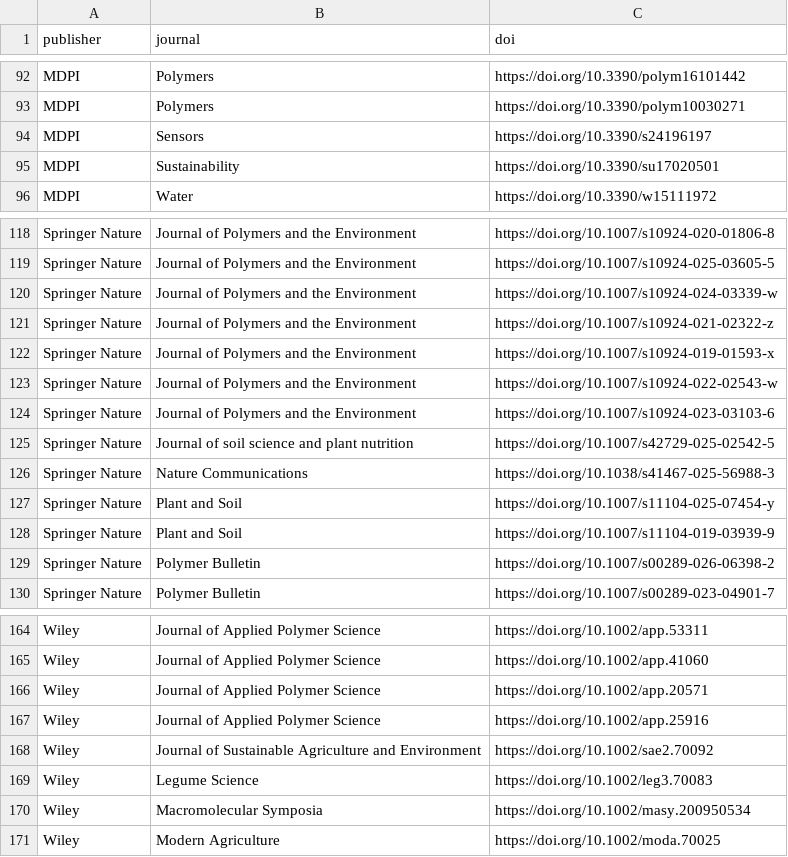
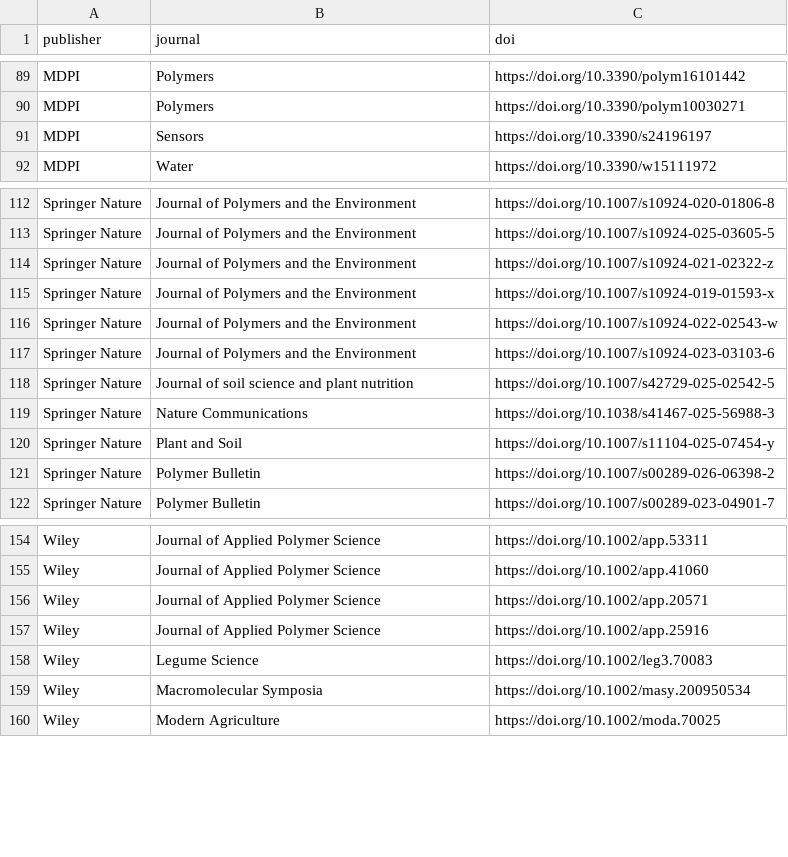
Before and after one commit to tcchung-keeponkeepingon/project_microgreen, a CSV file: reports/corpus_articles.csv, drawn as a sheet; only a part is shown, gaps mark what is left out; the diff covers the shown part only.

```diff
--- a/reports/corpus_articles.csv
+++ b/reports/corpus_articles.csv
@@ -94,3 +91,2 @@ MDPI,Polymers,https://doi.org/10.3390/polym10030271
 MDPI,Sensors,https://doi.org/10.3390/s24196197
-MDPI,Sustainability,https://doi.org/10.3390/su17020501
 MDPI,Water,https://doi.org/10.3390/w15111972
@@ -119,3 +113,2 @@ Springer Nature,Journal of Polymers and the Environment,https://doi.org/10.1007/
 Springer Nature,Journal of Polymers and the Environment,https://doi.org/10.1007/s10924-025-03605-5
-Springer Nature,Journal of Polymers and the Environment,https://doi.org/10.1007/s10924-024-03339-w
 Springer Nature,Journal of Polymers and the Environment,https://doi.org/10.1007/s10924-021-02322-z
@@ -127,3 +120,2 @@ Springer Nature,Nature Communications,https://doi.org/10.1038/s41467-025-56988-3
 Springer Nature,Plant and Soil,https://doi.org/10.1007/s11104-025-07454-y
-Springer Nature,Plant and Soil,https://doi.org/10.1007/s11104-019-03939-9
 Springer Nature,Polymer Bulletin,https://doi.org/10.1007/s00289-026-06398-2
@@ -167,3 +157,2 @@ Wiley,Journal of Applied Polymer Science,https://doi.org/10.1002/app.20571
 Wiley,Journal of Applied Polymer Science,https://doi.org/10.1002/app.25916
-Wiley,Journal of Sustainable Agriculture and Environment,https://doi.org/10.1002/sae2.70092
 Wiley,Legume Science,https://doi.org/10.1002/leg3.70083
```
Also changed, not shown: 7 removed rows elsewhere in this file, 4 other files.
